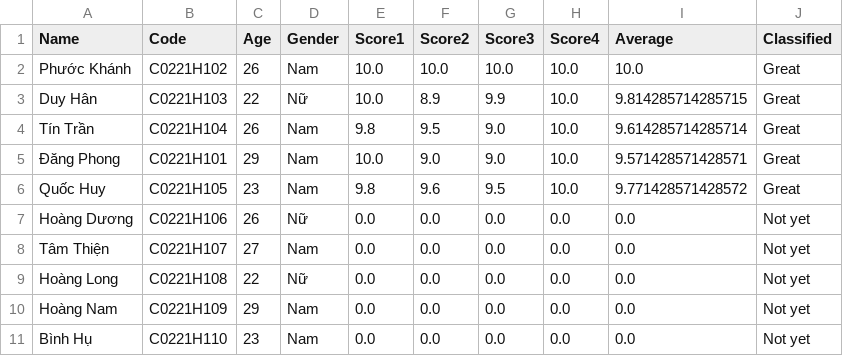
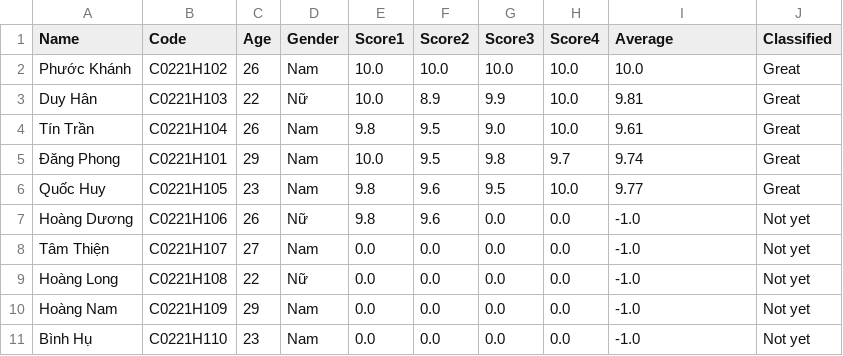
Before and after one commit to dangphong91/caseStudy2, a CSV file: sv.csv, drawn as a sheet.

```diff
--- a/sv.csv
+++ b/sv.csv
@@ -2,10 +2,10 @@ Name,Code,Age,Gender,Score1,Score2,Score3,Score4,Average,Classified
 Phước Khánh,C0221H102,26,Nam,10.0,10.0,10.0,10.0,10.0,Great
-Duy Hân,C0221H103,22,Nữ,10.0,8.9,9.9,10.0,9.814285714285715,Great
-Tín Trần,C0221H104,26,Nam,9.8,9.5,9.0,10.0,9.614285714285714,Great
-Đăng Phong,C0221H101,29,Nam,10.0,9.0,9.0,10.0,9.571428571428571,Great
-Quốc Huy,C0221H105,23,Nam,9.8,9.6,9.5,10.0,9.771428571428572,Great
-Hoàng Dương,C0221H106,26,Nữ,0.0,0.0,0.0,0.0,0.0,Not yet
-Tâm Thiện,C0221H107,27,Nam,0.0,0.0,0.0,0.0,0.0,Not yet
-Hoàng Long,C0221H108,22,Nữ,0.0,0.0,0.0,0.0,0.0,Not yet
-Hoàng Nam,C0221H109,29,Nam,0.0,0.0,0.0,0.0,0.0,Not yet
-Bình Hụ,C0221H110,23,Nam,0.0,0.0,0.0,0.0,0.0,Not yet
+Duy Hân,C0221H103,22,Nữ,10.0,8.9,9.9,10.0,9.81,Great
+Tín Trần,C0221H104,26,Nam,9.8,9.5,9.0,10.0,9.61,Great
+Đăng Phong,C0221H101,29,Nam,10.0,9.5,9.8,9.7,9.74,Great
+Quốc Huy,C0221H105,23,Nam,9.8,9.6,9.5,10.0,9.77,Great
+Hoàng Dương,C0221H106,26,Nữ,9.8,9.6,0.0,0.0,-1.0,Not yet
+Tâm Thiện,C0221H107,27,Nam,0.0,0.0,0.0,0.0,-1.0,Not yet
+Hoàng Long,C0221H108,22,Nữ,0.0,0.0,0.0,0.0,-1.0,Not yet
+Hoàng Nam,C0221H109,29,Nam,0.0,0.0,0.0,0.0,-1.0,Not yet
+Bình Hụ,C0221H110,23,Nam,0.0,0.0,0.0,0.0,-1.0,Not yet
```
Also changed, not shown: 7 other files.
